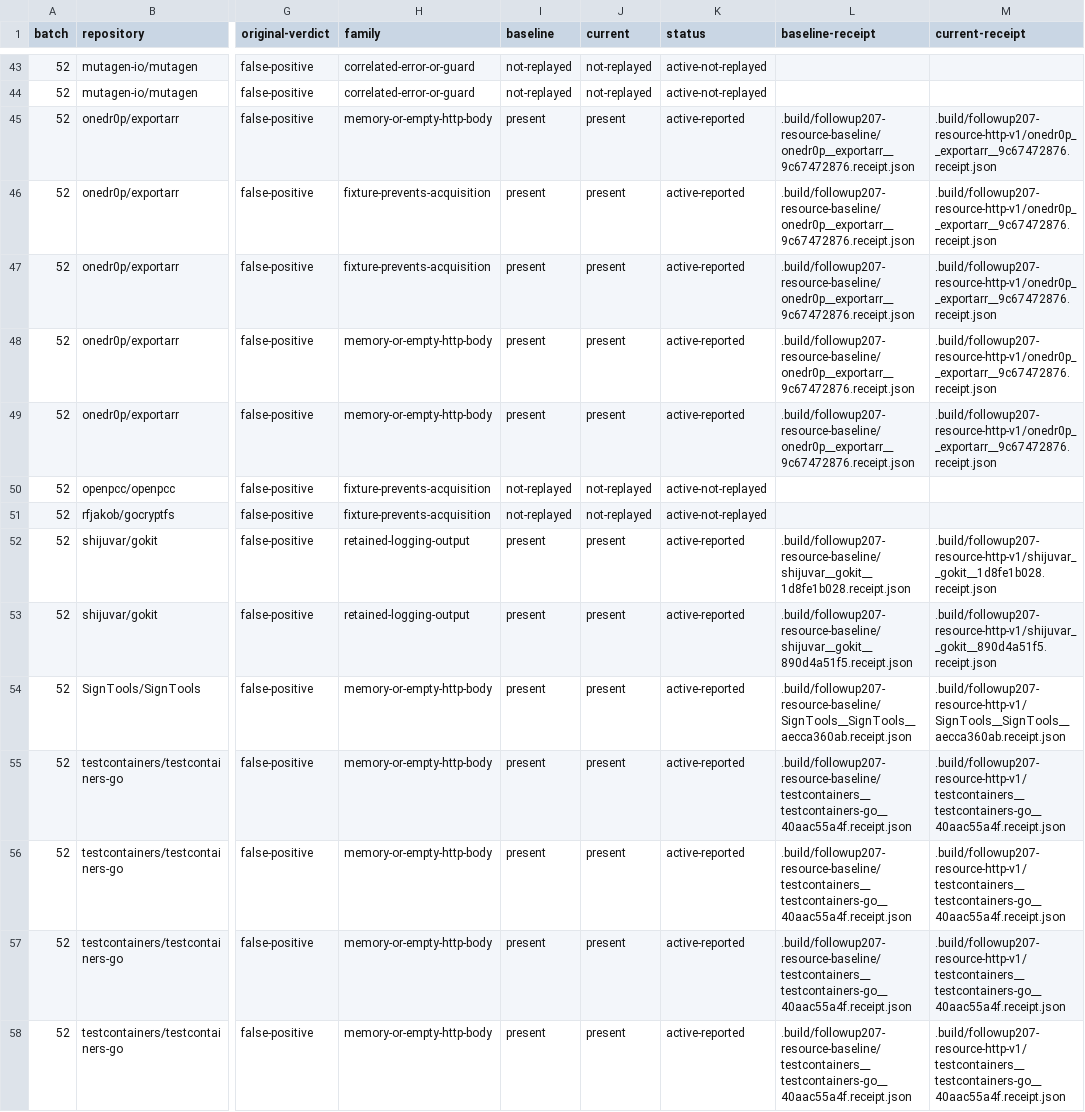
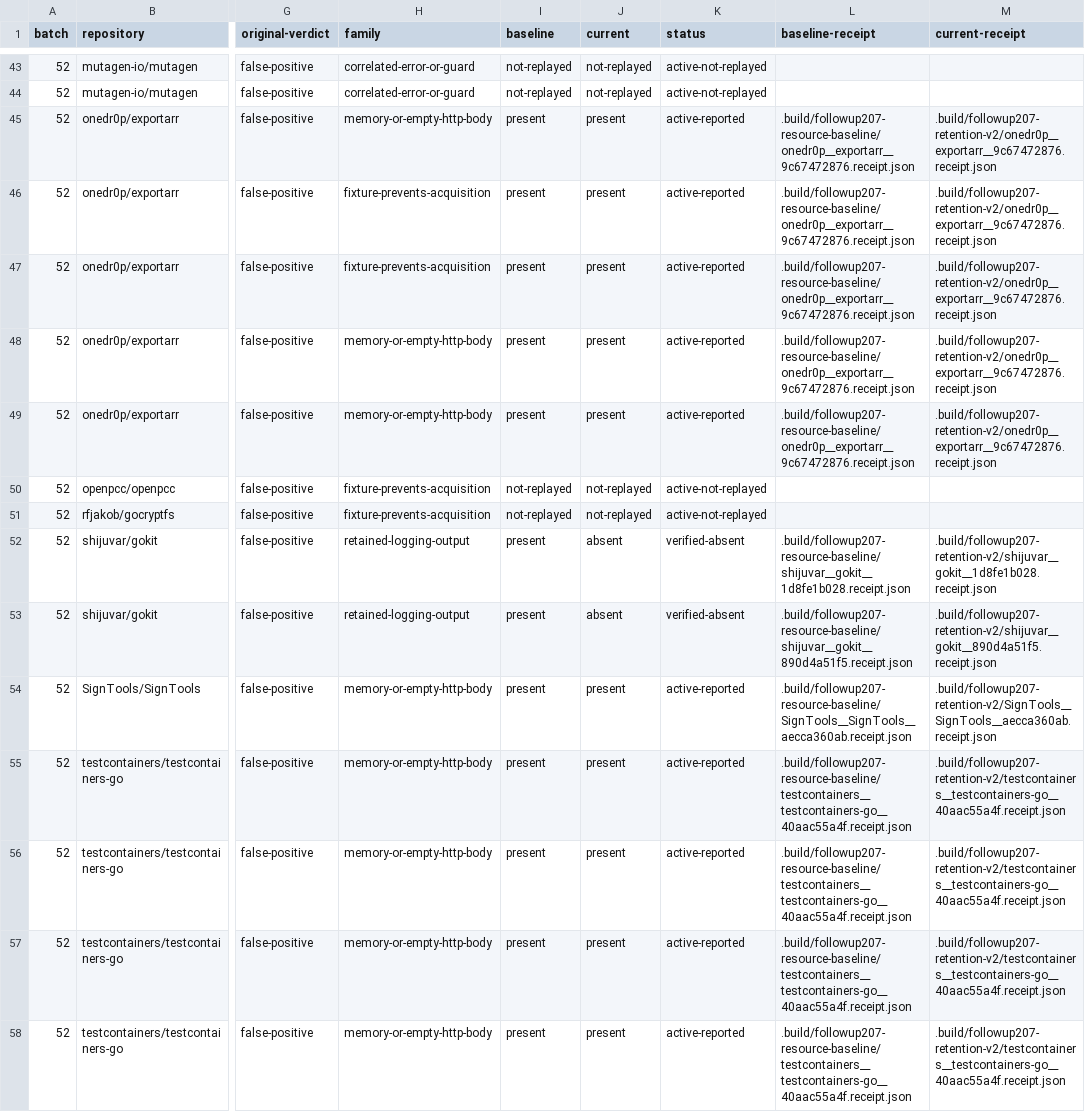
Before and after one commit to kojah/gohawk, a TSV file: benchmarks/precision/audits/followup207-resources.tsv, drawn as a sheet; only a part is shown, gaps mark what is left out; the diff covers the shown part only; the diff names each change by its address in the sheet, - before the commit and + after, or states it on an @@ line.

Commit message:
Verify thirteen resource corrections with all controls retained

```diff
--- a/benchmarks/precision/audits/followup207-resources.tsv
+++ b/benchmarks/precision/audits/followup207-resources.tsv
-M45:M49 (current-receipt): .build/followup207-resource-http-v1/onedr0p__exportarr__9c67472876.receipt.json
+M45:M49 (current-receipt): .build/followup207-retention-v2/onedr0p__exportarr__9c67472876.receipt.json
-J52:J53 (current): present
+J52:J53 (current): absent
-K52:K53 (status): active-reported
+K52:K53 (status): verified-absent
-M52 (current-receipt): .build/followup207-resource-http-v1/shijuvar__gokit__1d8fe1b028.receipt.json
+M52 (current-receipt): .build/followup207-retention-v2/shijuvar__gokit__1d8fe1b028.receipt.json
-M53 (current-receipt): .build/followup207-resource-http-v1/shijuvar__gokit__890d4a51f5.receipt.json
+M53 (current-receipt): .build/followup207-retention-v2/shijuvar__gokit__890d4a51f5.receipt.json
-M54 (current-receipt): .build/followup207-resource-http-v1/SignTools__SignTools__aecca360ab.receipt.json
+M54 (current-receipt): .build/followup207-retention-v2/SignTools__SignTools__aecca360ab.receipt.json
-M55:M58 (current-receipt): .build/followup207-resource-http-v1/testcontainers__testcontainers-go__40aac55a4f.receipt.json
+M55:M58 (current-receipt): .build/followup207-retention-v2/testcontainers__testcontainers-go__40aac55a4f.receipt.json
```
Also changed, not shown: 169 edited cells elsewhere in this file, 1 other file.
